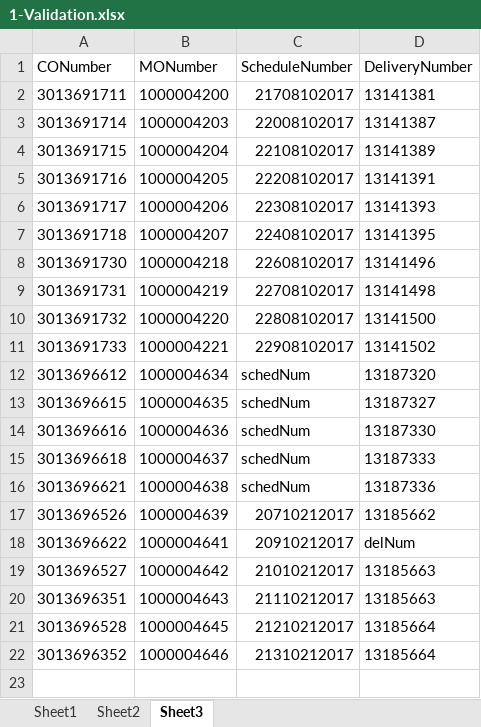
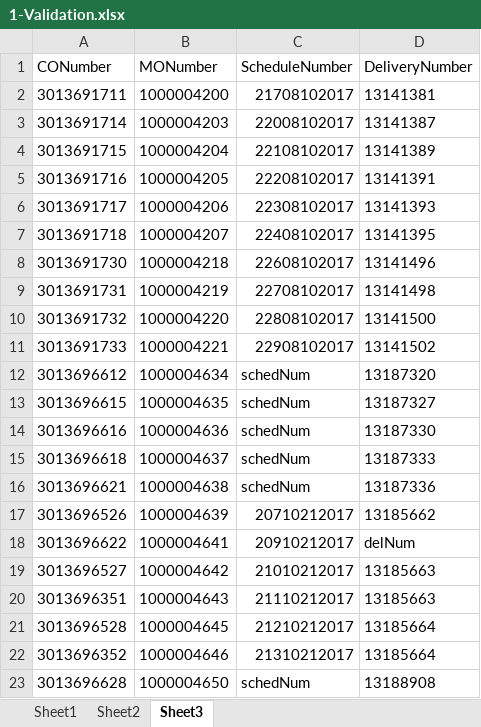
Before and after one commit to hbhardwaj03/Andyz-POC, an Excel workbook: Resources/1-Validation.xlsx, sheet Sheet3, drawn as a sheet; values as stored, in another font and other column widths than the file's, no borders; the diff names each change by its address in the sheet, - before the commit and + after, or states it on an @@ line.

```diff
--- a/Resources/1-Validation.xlsx (sheet Sheet3)
+++ b/Resources/1-Validation.xlsx (sheet Sheet3)
+row 23: 3013696628 | 1000004650 | schedNum | 13188908
```
Also changed, not shown: sheet Sheet2, 3 other files.
